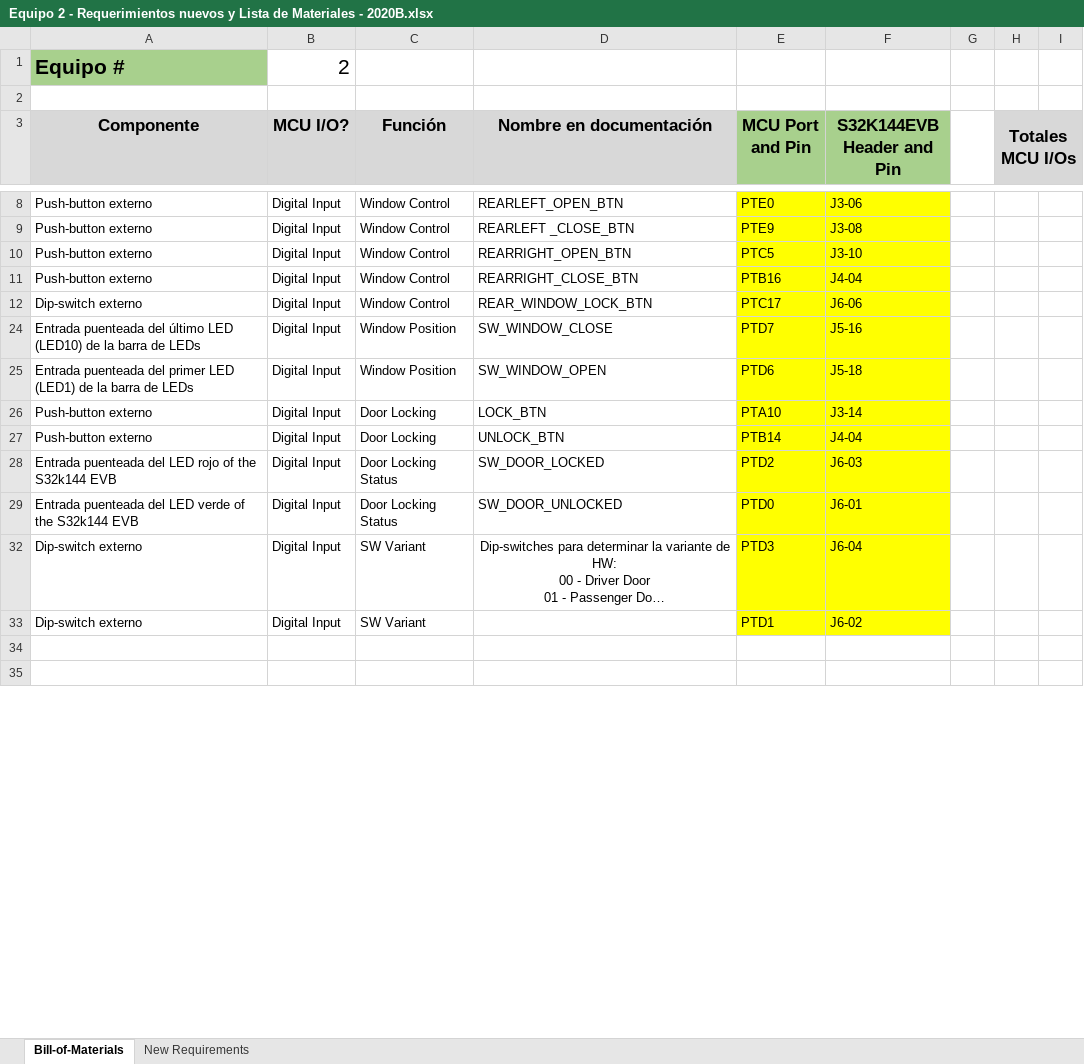
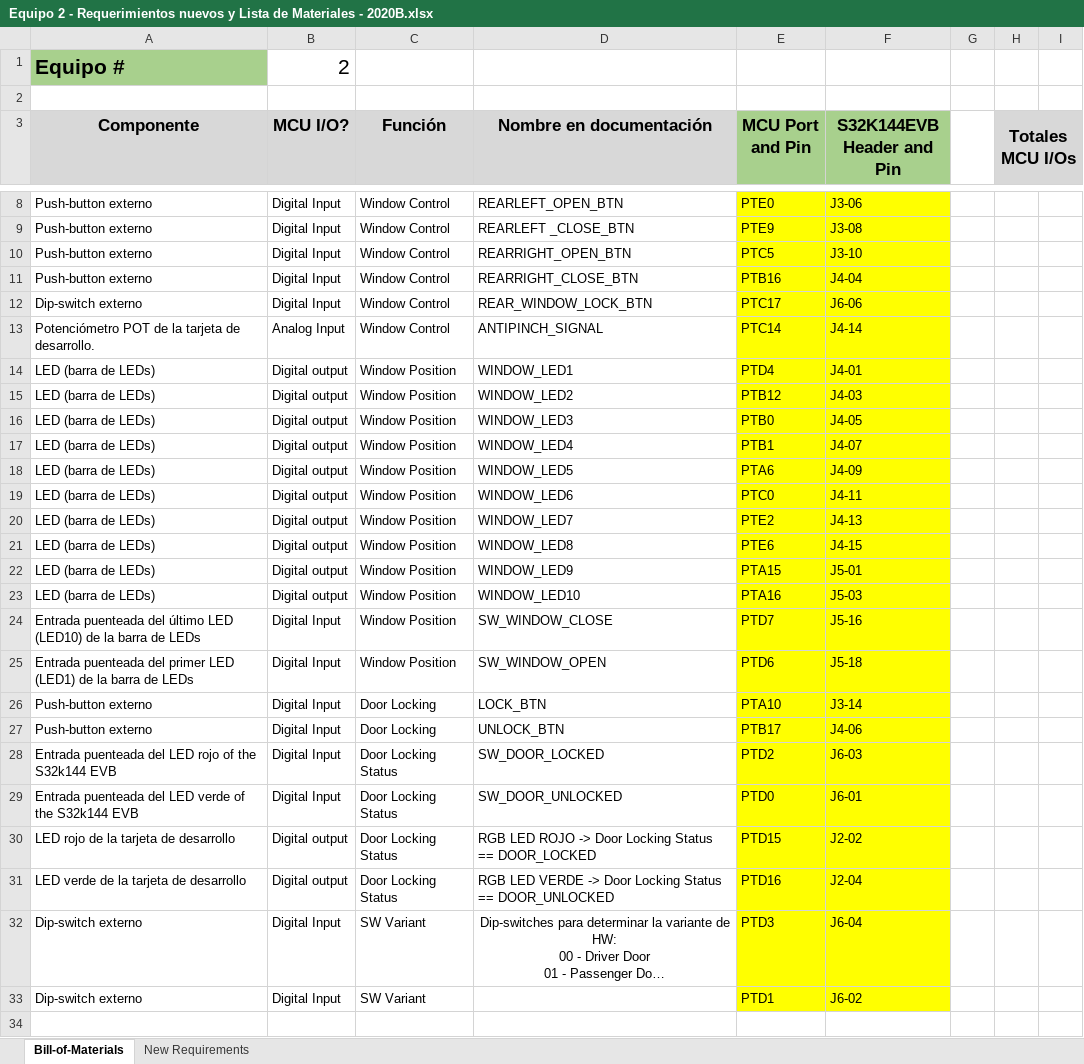
Before and after one commit to ArielGP/PruebaBin, an Excel workbook: Equipo 2 - Requerimientos nuevos y Lista de Materiales - 2020B.xlsx, sheet Bill-of-Materials, drawn as a sheet; only a part is shown, gaps mark what is left out; the shorter side is filled out with more unchanged rows; long unchanged cells end in …; values as stored, in another font and other column widths than the file's, no borders; charts and pictures not drawn; the diff names each change by its address in the sheet, - before the commit and + after, or states it on an @@ line.

Commit message:
Cambio del archivo de excel para igualar a el archivo en drive.

```diff
--- a/Equipo 2 - Requerimientos nuevos y Lista de Materiales - 2020B.xlsx (sheet Bill-of-Materials)
+++ b/Equipo 2 - Requerimientos nuevos y Lista de Materiales - 2020B.xlsx (sheet Bill-of-Materials)
@@ row 13 unhidden: Potenciómetro POT de la tarjeta de desarrollo. | Analog Input | Window Control | ANTIPINCH_SIGNAL | PTC14 | J4-14 @@
@@ row 14 unhidden: LED (barra de LEDs) | Digital output | Window Position | WINDOW_LED1 | PTD4 | J4-01 @@
@@ row 15 unhidden: LED (barra de LEDs) | Digital output | Window Position | WINDOW_LED2 | PTB12 | J4-03 @@
@@ row 16 unhidden: LED (barra de LEDs) | Digital output | Window Position | WINDOW_LED3 | PTB0 | J4-05 @@
@@ row 17 unhidden: LED (barra de LEDs) | Digital output | Window Position | WINDOW_LED4 | PTB1 | J4-07 @@
@@ row 18 unhidden: LED (barra de LEDs) | Digital output | Window Position | WINDOW_LED5 | PTA6 | J4-09 @@
@@ row 19 unhidden: LED (barra de LEDs) | Digital output | Window Position | WINDOW_LED6 | PTC0 | J4-11 @@
@@ row 20 unhidden: LED (barra de LEDs) | Digital output | Window Position | WINDOW_LED7 | PTE2 | J4-13 @@
@@ row 21 unhidden: LED (barra de LEDs) | Digital output | Window Position | WINDOW_LED8 | PTE6 | J4-15 @@
@@ row 22 unhidden: LED (barra de LEDs) | Digital output | Window Position | WINDOW_LED9 | PTA15 | J5-01 @@
+row 23: LED (barra de LEDs) | Digital output | Window Position | WINDOW_LED10 | PTA16 | J5-03
-E27 (MCU Port and Pin): PTB14
+E27 (MCU Port and Pin): PTB17
-F27 (S32K144EVB Header and Pin): J4-04
+F27 (S32K144EVB Header and Pin): J4-06
@@ row 30 unhidden: LED rojo de la tarjeta de desarrollo | Digital output | Door Locking Status | RGB LED ROJO -> Door Locking Status == DOOR_LOCKED | PTD15 | J2-02 @@
@@ row 31 unhidden: LED verde de la tarjeta de desarrollo | Digital output | Door Locking Status | RGB LED VERDE -> Door Locking Status == DOOR_UNLOCKED | PTD16 | J2-04 @@
```
Also changed, not shown: hidden cells.
